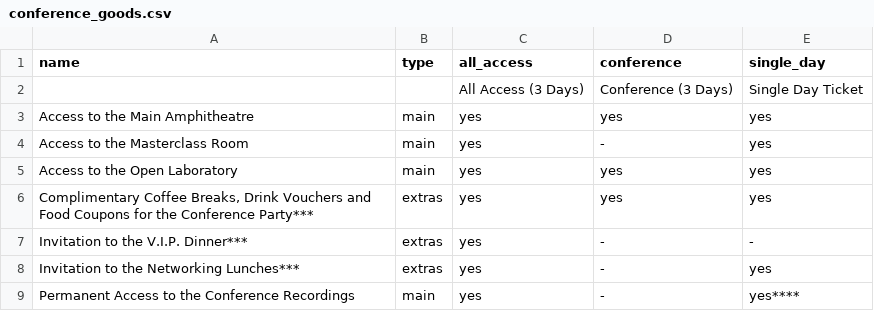
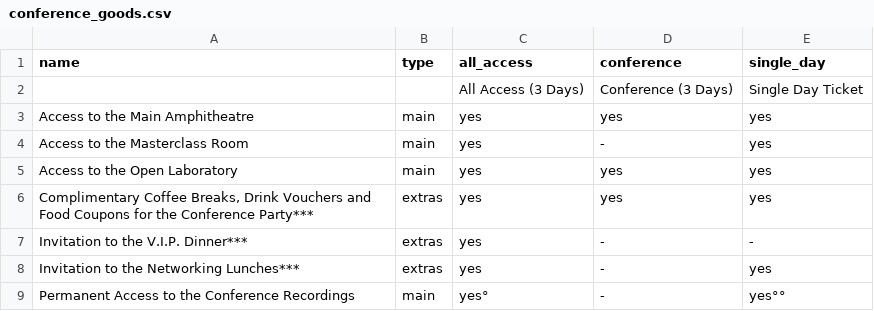
Before and after one commit to NoorShaker/nucl.ai, a CSV file: _data/conference_goods.csv, drawn as a sheet.

Commit message:
updated */° comments

```diff
--- a/_data/conference_goods.csv
+++ b/_data/conference_goods.csv
@@ -8,2 +8,2 @@ Access to the Open Laboratory,main,yes,yes,yes
 "Invitation to the Networking Lunches***",extras,yes,-,yes
-Permanent Access to the Conference Recordings,main,yes,-,yes****
+Permanent Access to the Conference Recordings,main,yes°,-,yes°°
```
